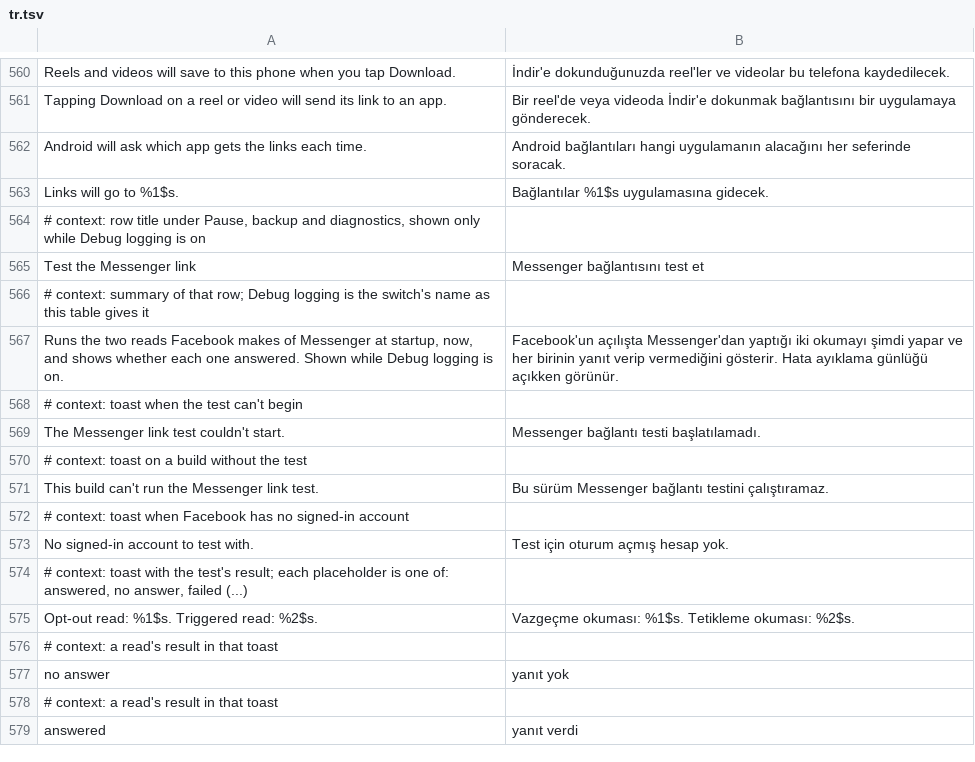
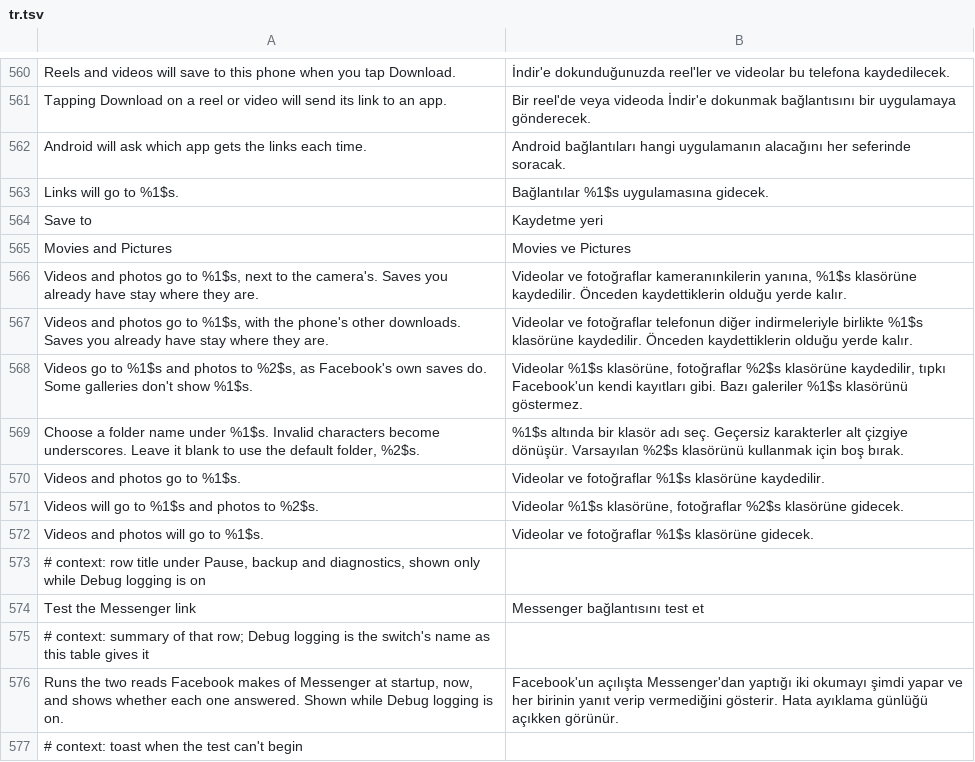
Before and after one commit to SA-SUJON/HushFacebook, a TSV file: extensions/shared/library/src/main/l10n/tr.tsv, drawn as a sheet; only a part is shown, gaps mark what is left out; the shorter side is filled out with more unchanged rows.

Commit message:
feat(download): let saves go to DCIM or Download as well
Some galleries don't show Movies, and #42 asked for Download. A new
Save to row under Downloads picks the top folder: Movies and Pictures
(the default, where Facebook's own saves go), DCIM or Download for both
kinds. The save folder goes under it.

SaveTo holds the choice and the MediaStore collection each one needs:
Movies, Pictures and DCIM go through the Video and Images collections,
and Download only goes through the Downloads one, which is the only
collection Android lets into that folder. MediaStoreWriter reads it per
file, as it reads the folder. A pending row is still recorded by its
whole address, so the sweep after a stopped save removes it from
whichever collection it's in. Nothing moves the saves already made.

The folder row's summary and dialog name the top folder, and follow a
tap on Save to or an import. Settings files carry it as "save_to"
(movies_pictures, dcim or download); anything else refuses the file
with Reason.VALUE, and the preview and toast say where saves will go.
Nine new strings in all five languages. Folder names stay as the phone
spells them.

Tests: the quality row test now expects Save to between the quality and
the folder, since that's where the new row goes on purpose.
RowChevronTest's list of rows that open a dialog gains Save to, and the
expected SettingsBackup.VALUES gains SAVE_TO before the folder. New
cases cover each choice's collection and path, the sweep in each
collection, the row and the folder summary, and the settings file
round trip, refusals and preview.

Refs #42

```diff
--- a/extensions/shared/library/src/main/l10n/tr.tsv
+++ b/extensions/shared/library/src/main/l10n/tr.tsv
@@ -563,2 +563,11 @@ Android will ask which app gets the links each time.	Android bağlantıları han
 Links will go to %1$s.	Bağlantılar %1$s uygulamasına gidecek.
+Save to	Kaydetme yeri
+Movies and Pictures	Movies ve Pictures
+Videos and photos go to %1$s, next to the camera's. Saves you already have stay where they are.	Videolar ve fotoğraflar kameranınkilerin yanına, %1$s klasörüne kaydedilir. Önceden kaydettiklerin olduğu yerde kalır.
+Videos and photos go to %1$s, with the phone's other downloads. Saves you already have stay where they are.	Videolar ve fotoğraflar telefonun diğer indirmeleriyle birlikte %1$s klasörüne kaydedilir. Önceden kaydettiklerin olduğu yerde kalır.
+Videos go to %1$s and photos to %2$s, as Facebook's own saves do. Some galleries don't show %1$s.	Videolar %1$s klasörüne, fotoğraflar %2$s klasörüne kaydedilir, tıpkı Facebook'un kendi kayıtları gibi. Bazı galeriler %1$s klasörünü göstermez.
+Choose a folder name under %1$s. Invalid characters become underscores. Leave it blank to use the default folder, %2$s.	%1$s altında bir klasör adı seç. Geçersiz karakterler alt çizgiye dönüşür. Varsayılan %2$s klasörünü kullanmak için boş bırak.
+Videos and photos go to %1$s.	Videolar ve fotoğraflar %1$s klasörüne kaydedilir.
+Videos will go to %1$s and photos to %2$s.	Videolar %1$s klasörüne, fotoğraflar %2$s klasörüne gidecek.
+Videos and photos will go to %1$s.	Videolar ve fotoğraflar %1$s klasörüne gidecek.
 # context: row title under Pause, backup and diagnostics, shown only while Debug logging is on
```
Also changed, not shown: extensions/shared/library/src/main/l10n/de.tsv, extensions/shared/library/src/main/l10n/es.tsv, 17 other files.
